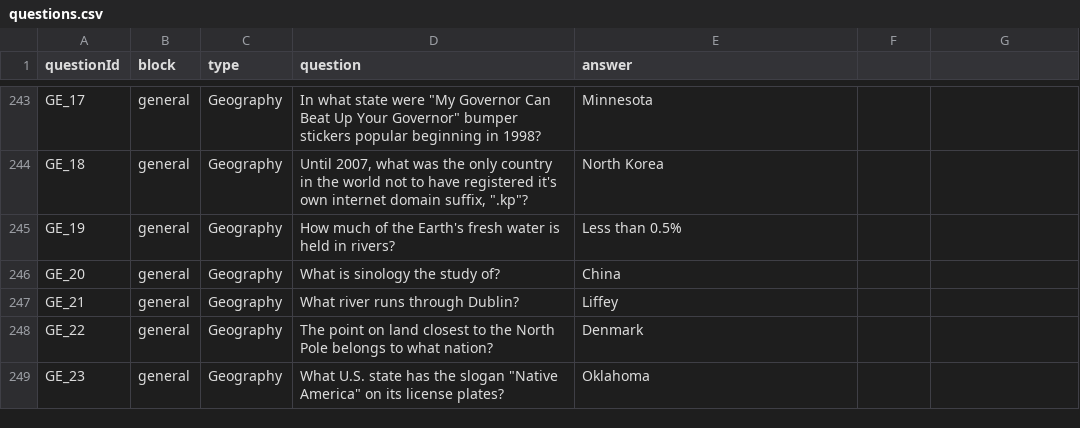
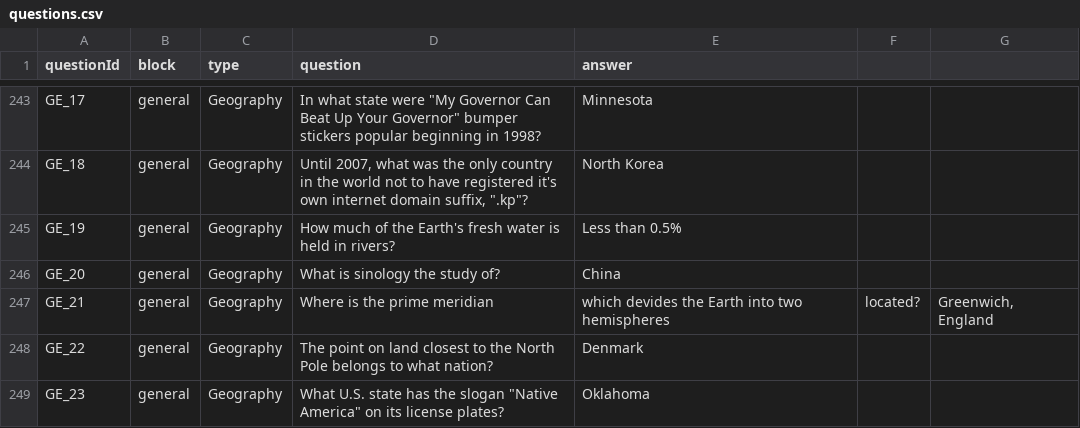
Before and after one commit to yanivabir/learning_reinforces_curiosity_exp1, a CSV file: static/questions.csv, drawn as a sheet; only a part is shown, gaps mark what is left out.

Commit message:
switched out wait_instructions.jpg for new geography question, replaced that question in questions.csv with new geography question

```diff
--- a/static/questions.csv
+++ b/static/questions.csv
@@ -246,3 +246,3 @@ GE_19,general,Geography,How much of the Earth's fresh water is held in rivers?,L
 GE_20,general,Geography,What is sinology the study of?,China
-GE_21,general,Geography,What river runs through Dublin?,Liffey
+GE_21,general,Geography,Where is the prime meridian, which devides the Earth into two hemispheres, located?,"Greenwich, England"
 GE_22,general,Geography,The point on land closest to the North Pole belongs to what nation?,Denmark
```
Also changed, not shown: 2 other files.
